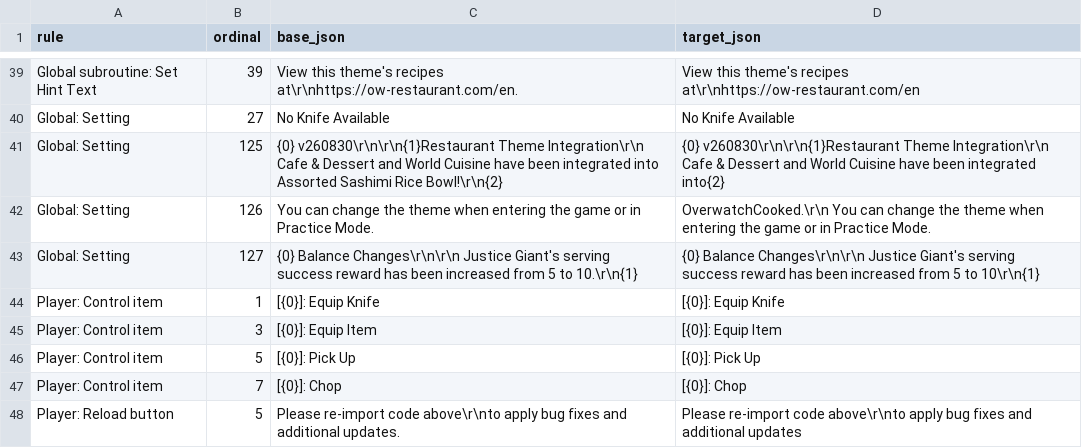
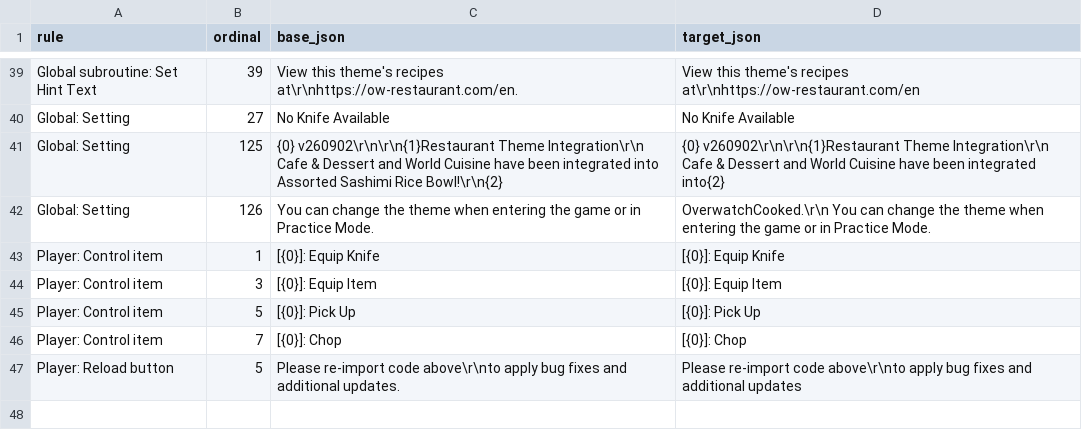
Before and after one commit to DoubleJONY/ow_restaurant, a TSV file: scripts/en_deluxe/output_overrides.tsv, drawn as a sheet; only a part is shown, gaps mark what is left out.

```diff
--- a/scripts/en_deluxe/output_overrides.tsv
+++ b/scripts/en_deluxe/output_overrides.tsv
@@ -40,5 +40,4 @@ Global subroutine: Set Hint Text	39	"View this theme's recipes at\r\nhttps://ow-
 Global: Setting	27	"No Knife Available"	"  No Knife Available  "
-Global: Setting	125	"{0} v260830\r\n\r\n{1}Restaurant Theme Integration\r\n  Cafe & Dessert and World Cuisine have been integrated into Assorted Sashimi Rice Bowl!\r\n{2}"	"{0} v260830\r\n\r\n{1}Restaurant Theme Integration\r\n  Cafe & Dessert and World Cuisine have been integrated into{2}"
+Global: Setting	125	"{0} v260902\r\n\r\n{1}Restaurant Theme Integration\r\n  Cafe & Dessert and World Cuisine have been integrated into Assorted Sashimi Rice Bowl!\r\n{2}"	"{0} v260902\r\n\r\n{1}Restaurant Theme Integration\r\n  Cafe & Dessert and World Cuisine have been integrated into{2}"
 Global: Setting	126	"  You can change the theme when entering the game or in Practice Mode."	" OverwatchCooked.\r\n  You can change the theme when entering the game or in Practice Mode."
-Global: Setting	127	"{0} Balance Changes\r\n\r\n  Justice Giant's serving success reward has been increased from 5 to 10.\r\n{1}"	"{0} Balance Changes\r\n\r\n  Justice Giant's serving success reward has been increased from 5 to 10\r\n{1}"
 Player: Control item	1	"[{0}]:  Equip Knife"	" [{0}]:  Equip Knife  "
```
Also changed, not shown: build/en_deluxe/resolved_translation_map.tsv, build/en_deluxe/translation_inventory.tsv, 15 other files.
